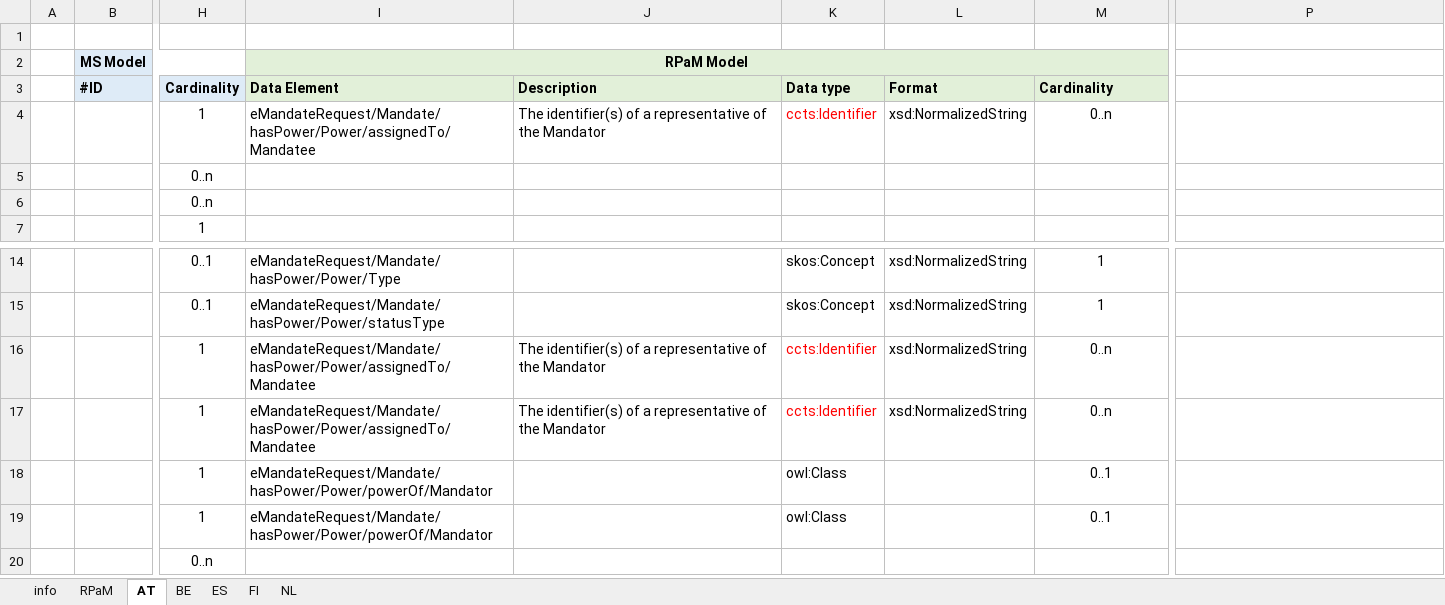
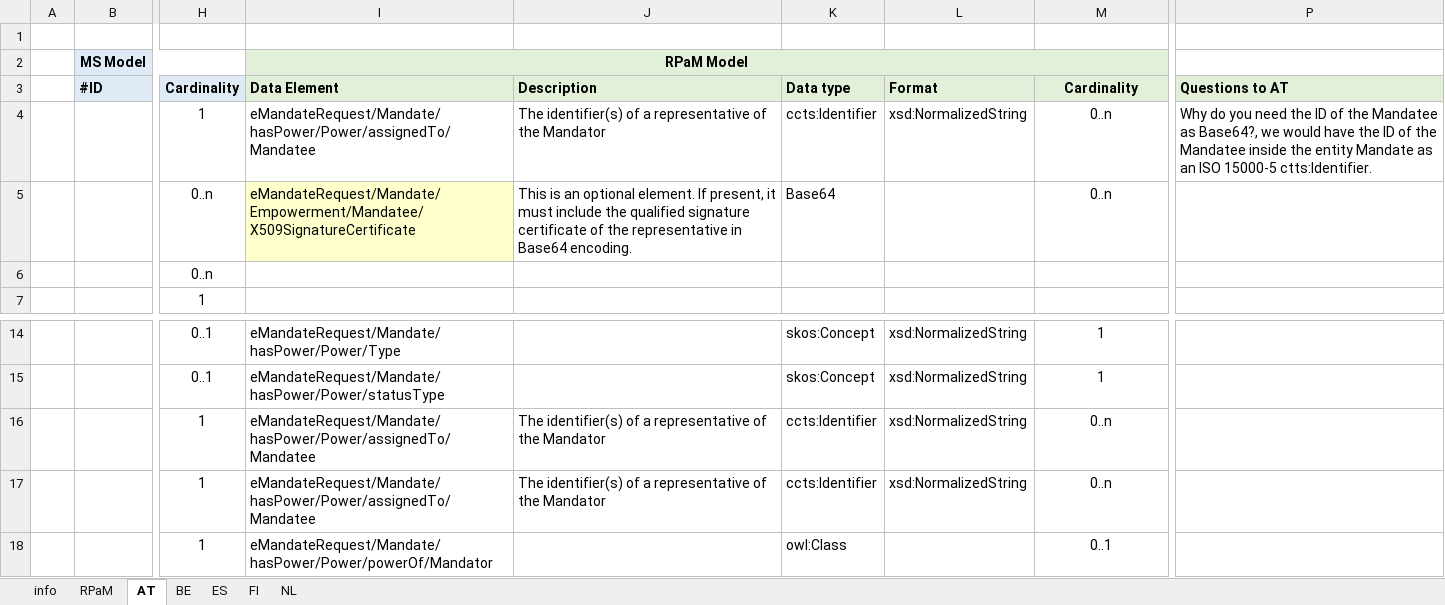
Before and after one commit to everis-rpam/RPaM-Ontology, an Excel workbook: 02-Conceptual_Data_Model/MS-RPaM/RPaM-mapping to MS-dataModels-v1.1.xlsx, sheet AT, drawn as a sheet; only a part is shown, gaps mark what is left out; the shorter side is filled out with more unchanged rows; values as stored, in another font and other column widths than the file's, no borders; the diff names each change by its address in the sheet, - before the commit and + after, or states it on an @@ line.

Commit message:
mapping RPaM

```diff
--- a/02-Conceptual_Data_Model/MS-RPaM/RPaM-mapping to MS-dataModels-v1.1.xlsx (sheet AT)
+++ b/02-Conceptual_Data_Model/MS-RPaM/RPaM-mapping to MS-dataModels-v1.1.xlsx (sheet AT)
-M3 alignment: left
+M3 alignment: center
-P3: (empty)
+P3: Questions to AT
-P3 fill: none
+P3 fill: #E2F0D9
-K4 text colour: #FF0000
+K4 text colour: black
-P4: (empty)
+P4: Why do you need the ID of the Mandatee as Base64?, we would have the ID of the Mandatee inside the entity Mandate as an ISO 15000-5 ctts:Identifier.
-I5: (empty)
+I5: eMandateRequest/Mandate/Empowerment/Mandatee/X509SignatureCertificate
-I5 fill: none
+I5 fill: #FFFFCC
-J5: (empty)
+J5: This is an optional element. If present, it must include the qualified signature certificate of the representative in Base64 encoding.
-K5: (empty)
+K5: Base64
-M5: (empty)
+M5: 0..n
-K16:K17 text colour: #FF0000
+K16:K17 text colour: black
```
Also changed, not shown: 2 other files.
